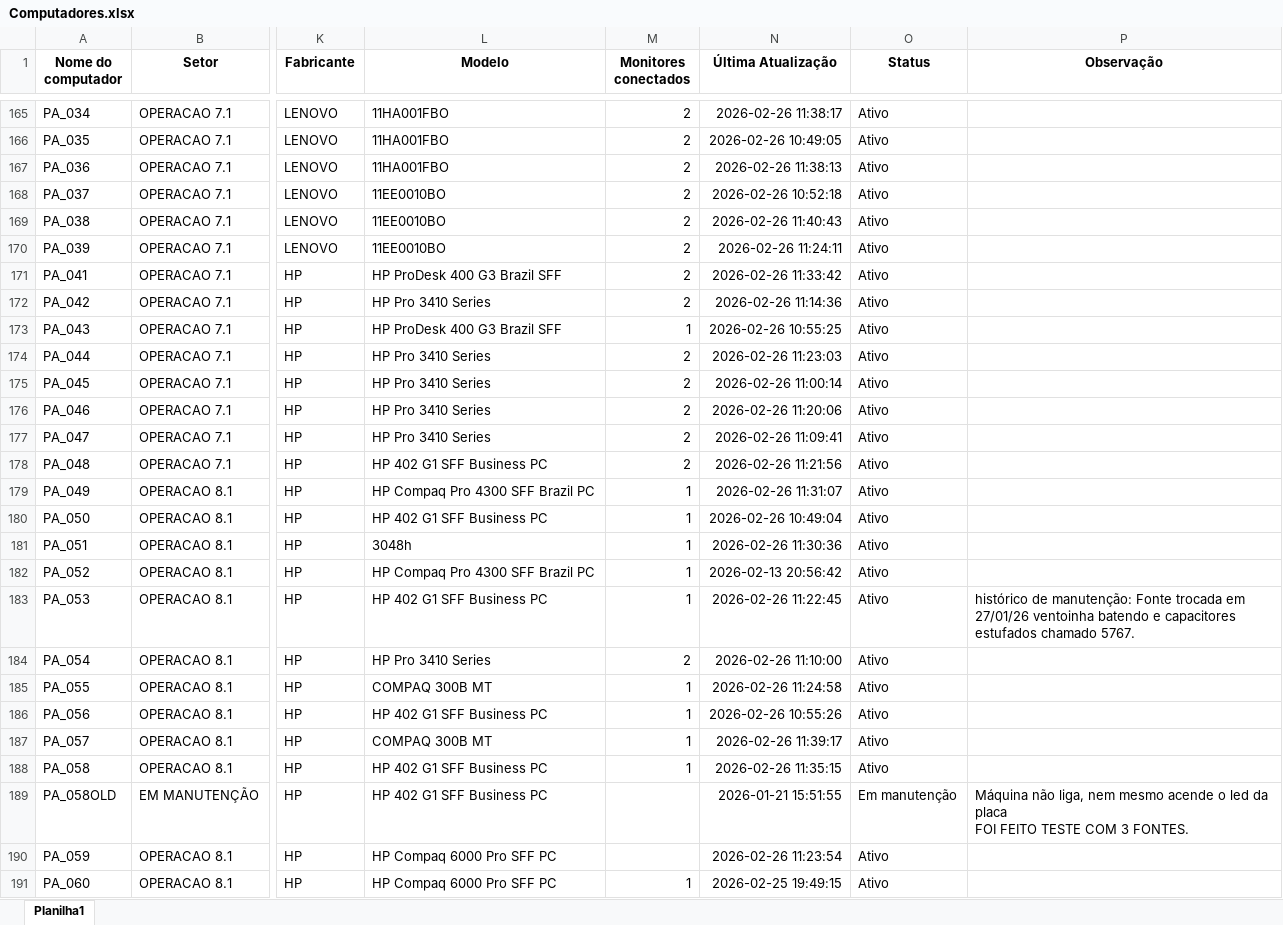
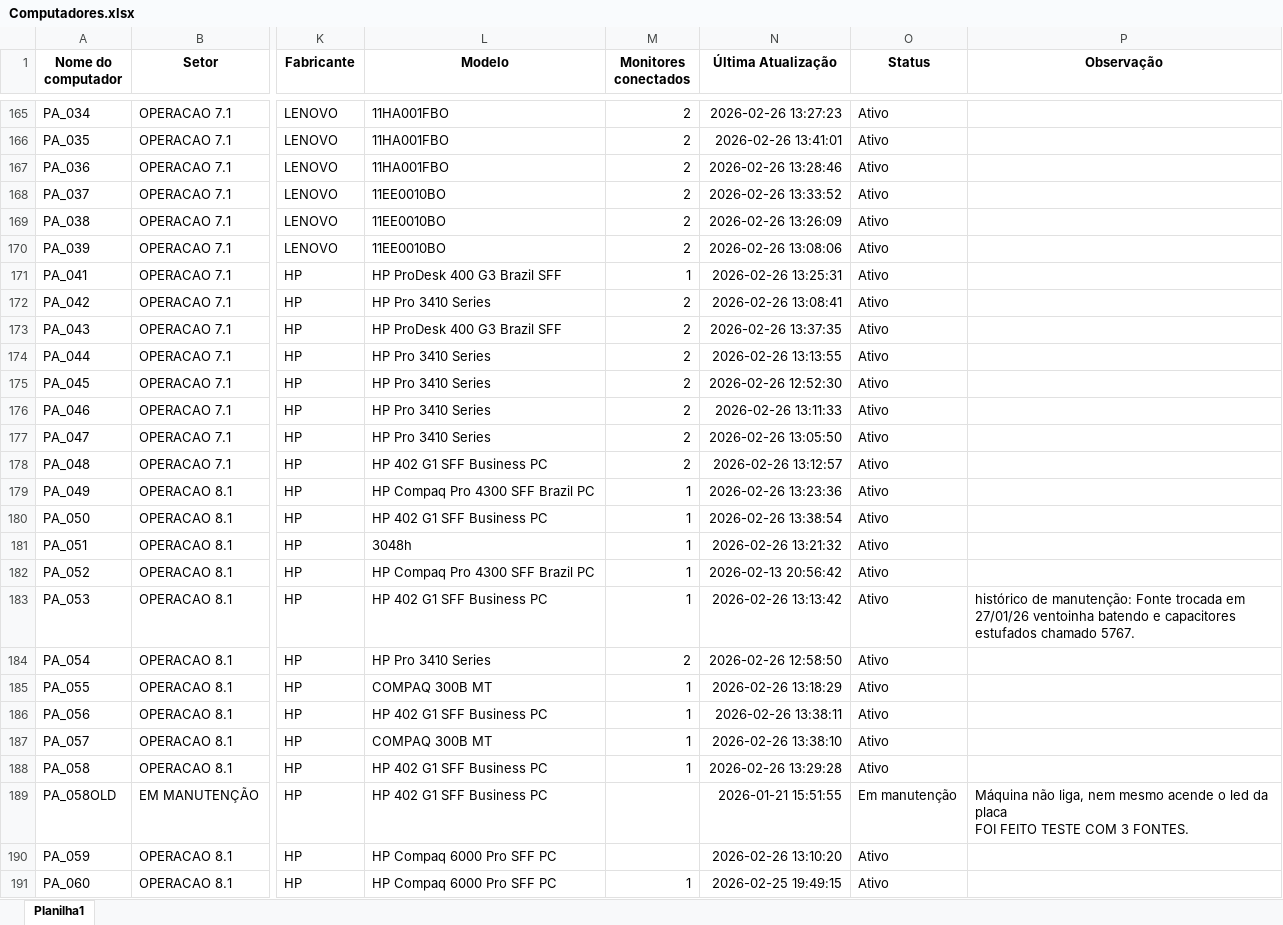
Before and after one commit to EstiloTlmk/export-relatorios-pbi, an Excel workbook: Computadores.xlsx, sheet Planilha1, drawn as a sheet; only a part is shown, gaps mark what is left out; values as stored, in another font and other column widths than the file's, no borders; the diff covers the shown part only; the diff names each change by its address in the sheet, - before the commit and + after, or states it on an @@ line.

Commit message:
Atualização automática 2026-02-26 13:52:04.578302

```diff
--- a/Computadores.xlsx (sheet Planilha1)
+++ b/Computadores.xlsx (sheet Planilha1)
-N165 (Última Atualização): 2026-02-26 11:38:17
+N165 (Última Atualização): 2026-02-26 13:27:23
-N166 (Última Atualização): 2026-02-26 10:49:05
+N166 (Última Atualização): 2026-02-26 13:41:01
-N167 (Última Atualização): 2026-02-26 11:38:13
+N167 (Última Atualização): 2026-02-26 13:28:46
-N168 (Última Atualização): 2026-02-26 10:52:18
+N168 (Última Atualização): 2026-02-26 13:33:52
-N169 (Última Atualização): 2026-02-26 11:40:43
+N169 (Última Atualização): 2026-02-26 13:26:09
-N170 (Última Atualização): 2026-02-26 11:24:11
+N170 (Última Atualização): 2026-02-26 13:08:06
-M171 (Monitores conectados): 2
+M171 (Monitores conectados): 1
-N171 (Última Atualização): 2026-02-26 11:33:42
+N171 (Última Atualização): 2026-02-26 13:25:31
-N172 (Última Atualização): 2026-02-26 11:14:36
+N172 (Última Atualização): 2026-02-26 13:08:41
-M173 (Monitores conectados): 1
+M173 (Monitores conectados): 2
-N173 (Última Atualização): 2026-02-26 10:55:25
+N173 (Última Atualização): 2026-02-26 13:37:35
-N174 (Última Atualização): 2026-02-26 11:23:03
+N174 (Última Atualização): 2026-02-26 13:13:55
-N175 (Última Atualização): 2026-02-26 11:00:14
+N175 (Última Atualização): 2026-02-26 12:52:30
-N176 (Última Atualização): 2026-02-26 11:20:06
+N176 (Última Atualização): 2026-02-26 13:11:33
-N177 (Última Atualização): 2026-02-26 11:09:41
+N177 (Última Atualização): 2026-02-26 13:05:50
-N178 (Última Atualização): 2026-02-26 11:21:56
+N178 (Última Atualização): 2026-02-26 13:12:57
-N179 (Última Atualização): 2026-02-26 11:31:07
+N179 (Última Atualização): 2026-02-26 13:23:36
-N180 (Última Atualização): 2026-02-26 10:49:04
+N180 (Última Atualização): 2026-02-26 13:38:54
-N181 (Última Atualização): 2026-02-26 11:30:36
+N181 (Última Atualização): 2026-02-26 13:21:32
-N183 (Última Atualização): 2026-02-26 11:22:45
+N183 (Última Atualização): 2026-02-26 13:13:42
-N184 (Última Atualização): 2026-02-26 11:10:00
+N184 (Última Atualização): 2026-02-26 12:58:50
-N185 (Última Atualização): 2026-02-26 11:24:58
+N185 (Última Atualização): 2026-02-26 13:18:29
-N186 (Última Atualização): 2026-02-26 10:55:26
+N186 (Última Atualização): 2026-02-26 13:38:11
-N187 (Última Atualização): 2026-02-26 11:39:17
+N187 (Última Atualização): 2026-02-26 13:38:10
-N188 (Última Atualização): 2026-02-26 11:35:15
+N188 (Última Atualização): 2026-02-26 13:29:28
-N190 (Última Atualização): 2026-02-26 11:23:54
+N190 (Última Atualização): 2026-02-26 13:10:20
```
Also changed, not shown: 176 edited cells elsewhere in this sheet, Monitores.xlsx.
